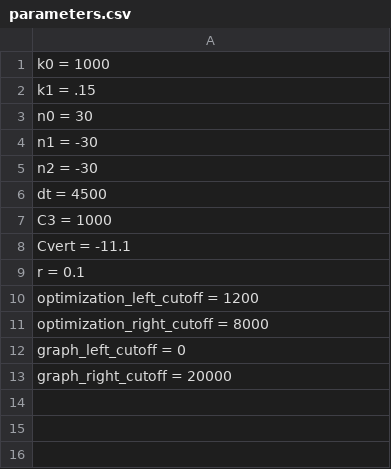
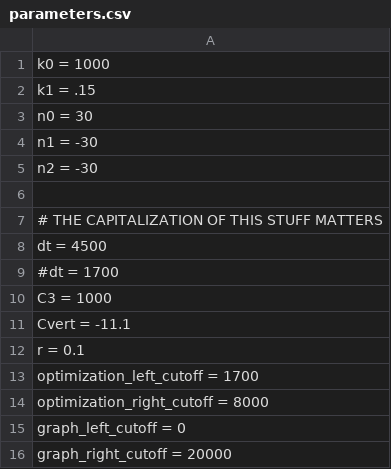
Before and after one commit to zinroc/thesis, a CSV file: parameters.csv, drawn as a sheet.

```diff
--- a/parameters.csv
+++ b/parameters.csv
@@ -5,3 +5,6 @@ n1 = -30
 n2 = -30
+
+# THE CAPITALIZATION OF THIS STUFF MATTERS
 dt = 4500
+#dt = 1700
 C3 = 1000
@@ -9,3 +12,3 @@ Cvert = -11.1
 r = 0.1
-optimization_left_cutoff = 1200
+optimization_left_cutoff = 1700
 optimization_right_cutoff = 8000
```
Also changed, not shown: new_parameters.csv, 1 other file.
